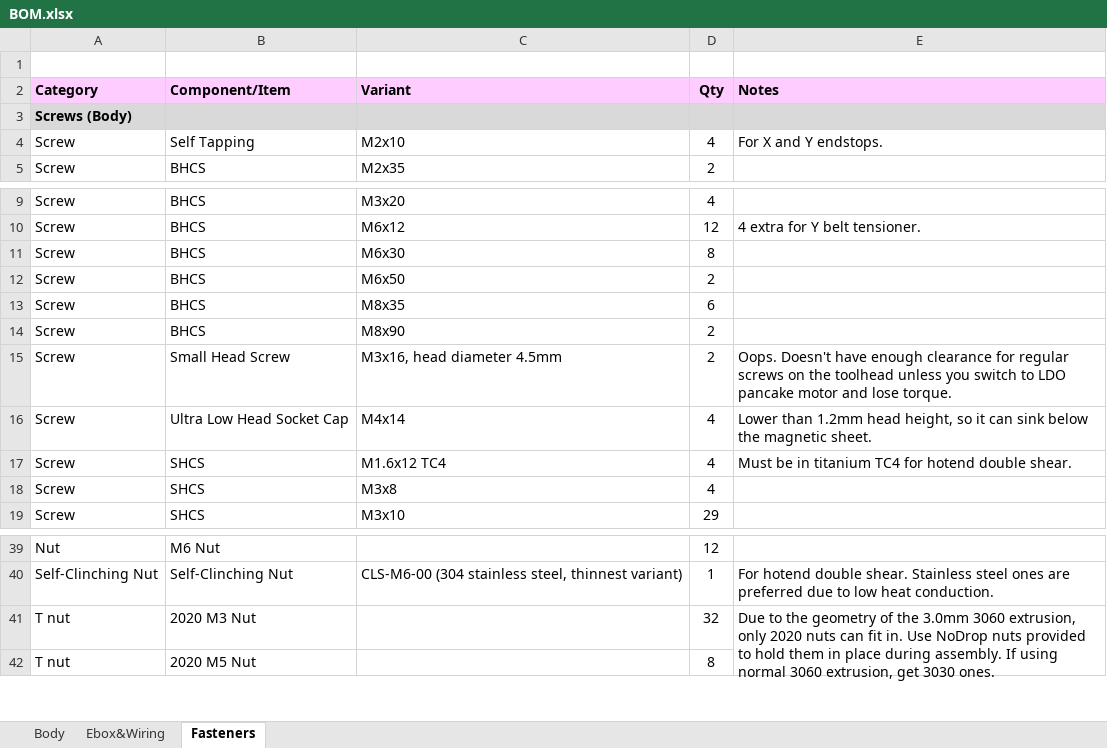
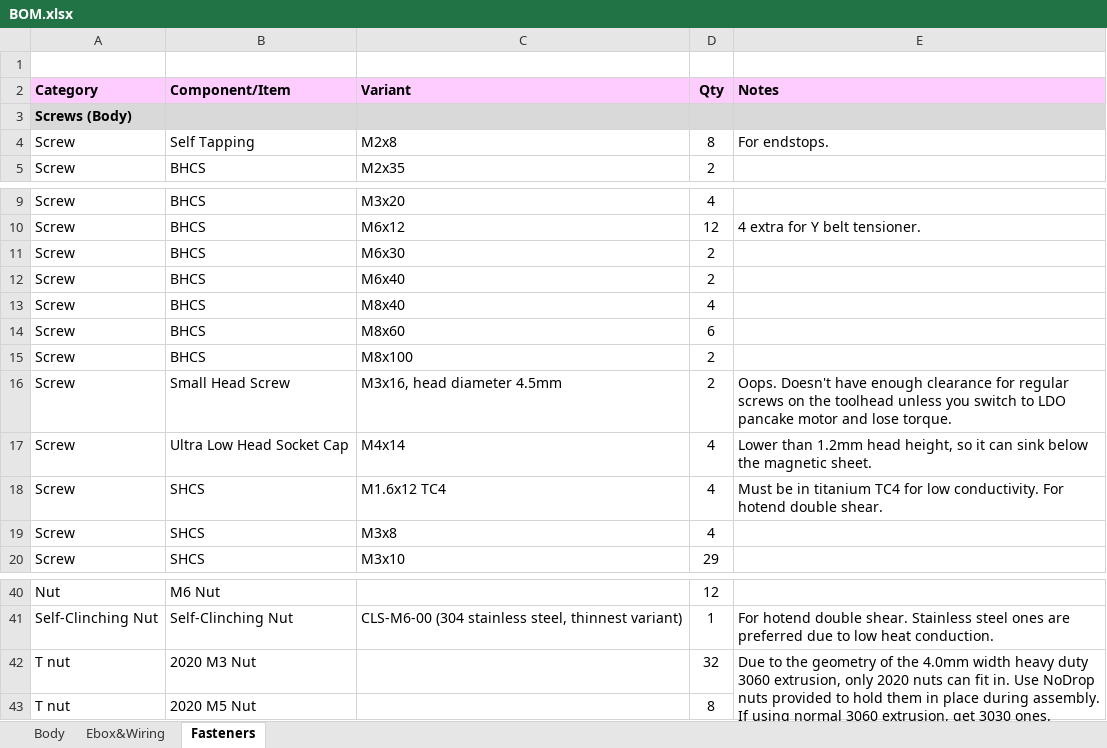
Before and after one commit to Ataraxia-Mechanica/Stormwalker-120, an Excel workbook: BOM.xlsx, sheet Fasteners, drawn as a sheet; only a part is shown, gaps mark what is left out; values as stored, in another font and other column widths than the file's, no borders; addresses are those after the commit; the diff names each change by its address in the sheet, - before the commit and + after, or states it on an @@ line.

```diff
--- a/BOM.xlsx (sheet Fasteners)
+++ b/BOM.xlsx (sheet Fasteners)
-C4 (Variant): M2x10
+C4 (Variant): M2x8
-D4 (Qty): 4
+D4 (Qty): 8
-E4 (Notes): For X and Y endstops.
+E4 (Notes): For endstops.
-D11 (Qty): 8
+D11 (Qty): 2
-C12 (Variant): M6x50
+C12 (Variant): M6x40
+row 13: Screw | BHCS | M8x40 | 4
-C14 (Variant): M8x35
+C14 (Variant): M8x60
-C15 (Variant): M8x90
+C15 (Variant): M8x100
-E18 (Notes): …TC4 for hotend double…
+E18 (Notes): …TC4 for low conductivity. For hotend double…
-E42 (Notes): …of the 3.0mm 3060 extrusion,…
+E42 (Notes): …of the 4.0mm width heavy duty 3060 extrusion,…
```
Also changed, not shown: sheet Ebox&Wiring, sheet Body, custom ordered parts/harness/harness wiring.xlsx, 34 other files.
